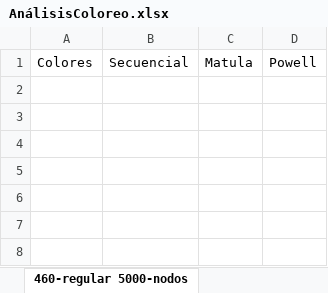
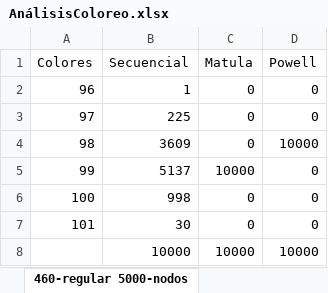
Before and after one commit to admcp/programacion-3-unlam-2013-1c, an Excel workbook: practica8/trunk/TP4/GrafoRegularAleatorio/AnálisisColoreo.xlsx, sheet 460-regular 5000-nodos, drawn as a sheet; values as stored, in another font and other column widths than the file's, no borders; charts and pictures not drawn; the diff names each change by its address in the sheet, - before the commit and + after, or states it on an @@ line.

Commit message:
Finalizado el análisis estadístico de TP4.

```diff
--- a/practica8/trunk/TP4/GrafoRegularAleatorio/AnálisisColoreo.xlsx (sheet 460-regular 5000-nodos)
+++ b/practica8/trunk/TP4/GrafoRegularAleatorio/AnálisisColoreo.xlsx (sheet 460-regular 5000-nodos)
+row 2: 96 | 1 | 0 | 0
+row 3: 97 | 225 | 0 | 0
+row 4: 98 | 3609 | 0 | 10000
+row 5: 99 | 5137 | 10000 | 0
+row 6: 100 | 998 | 0 | 0
+row 7: 101 | 30 | 0 | 0
+row 8:  | 10000 | 10000 | 10000
```
Also changed, not shown: charts or pictures, 4 other files.
